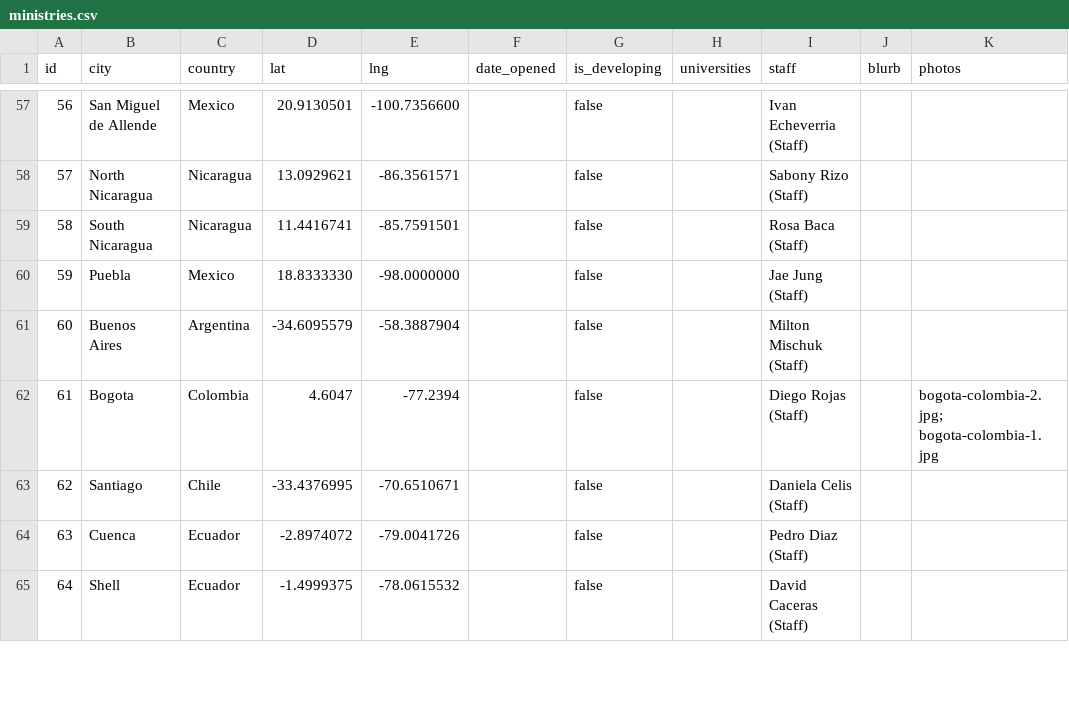
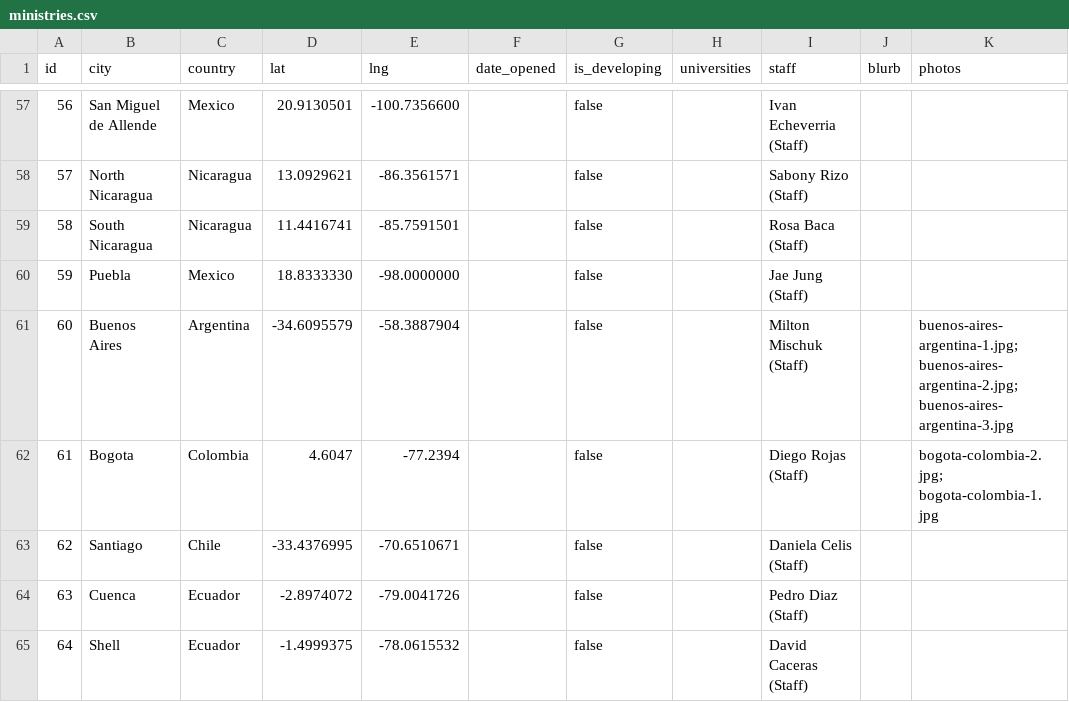
Before and after one commit to claydd218/younglife-university-map, a CSV file: data/ministries.csv, drawn as a sheet; only a part is shown, gaps mark what is left out.

Commit message:
Update ministry: Buenos Aires, Argentina

```diff
--- a/data/ministries.csv
+++ b/data/ministries.csv
@@ -60,3 +60,3 @@ id,city,country,lat,lng,date_opened,is_developing,universities,staff,blurb,photo
 59,Puebla,Mexico,18.8333330,-98.0000000,,false,,Jae Jung (Staff),,
-60,Buenos Aires,Argentina,-34.6095579,-58.3887904,,false,,Milton Mischuk (Staff),,
+60,Buenos Aires,Argentina,-34.6095579,-58.3887904,,false,,Milton Mischuk (Staff),,buenos-aires-argentina-1.jpg; buenos-aires-argentina-2.jpg; buenos-aires-argentina-3.jpg
 61,Bogota,Colombia,4.6047,-77.2394,,false,,Diego Rojas (Staff),,bogota-colombia-2.jpg; bogota-colombia-1.jpg
```
